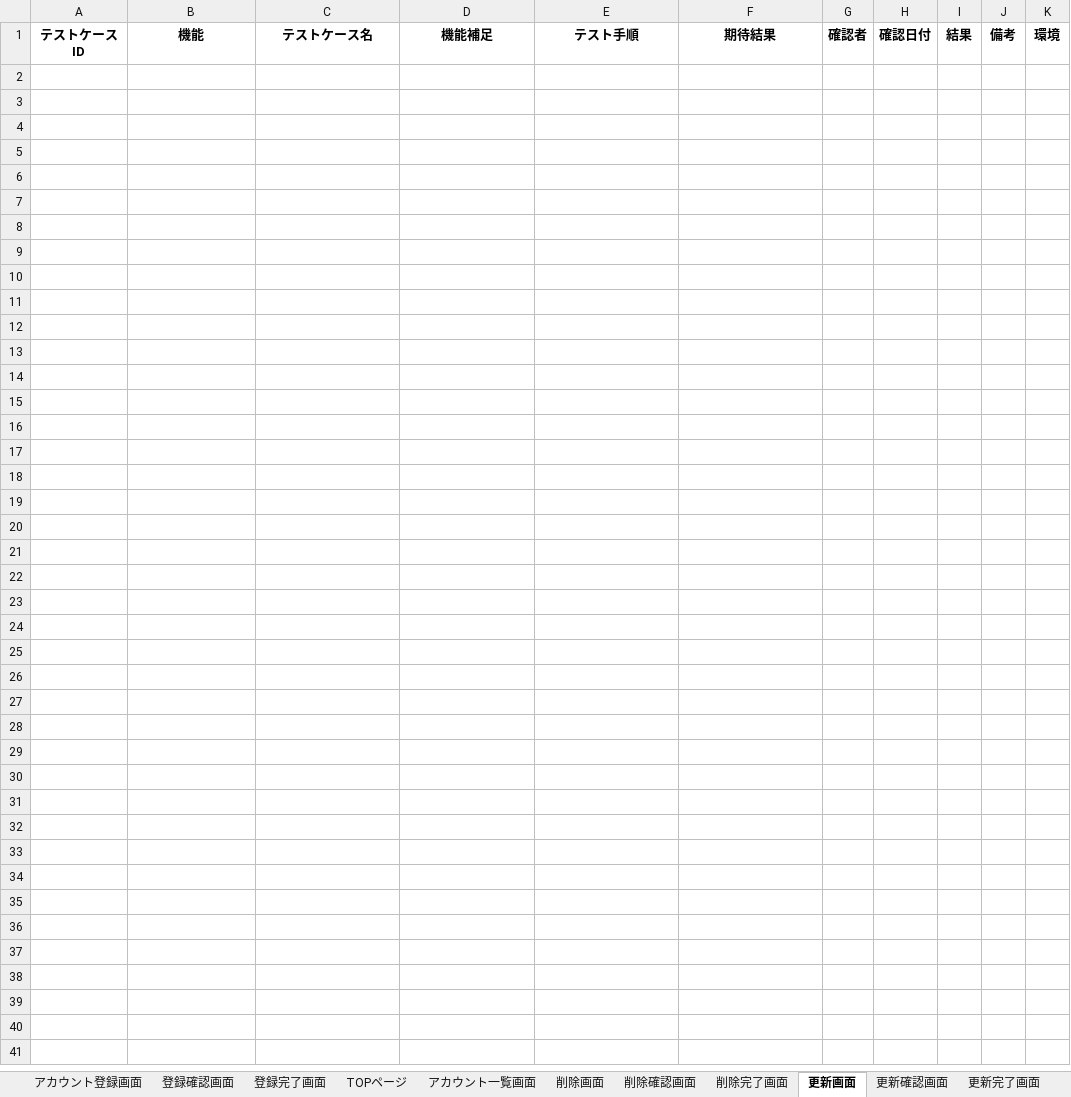
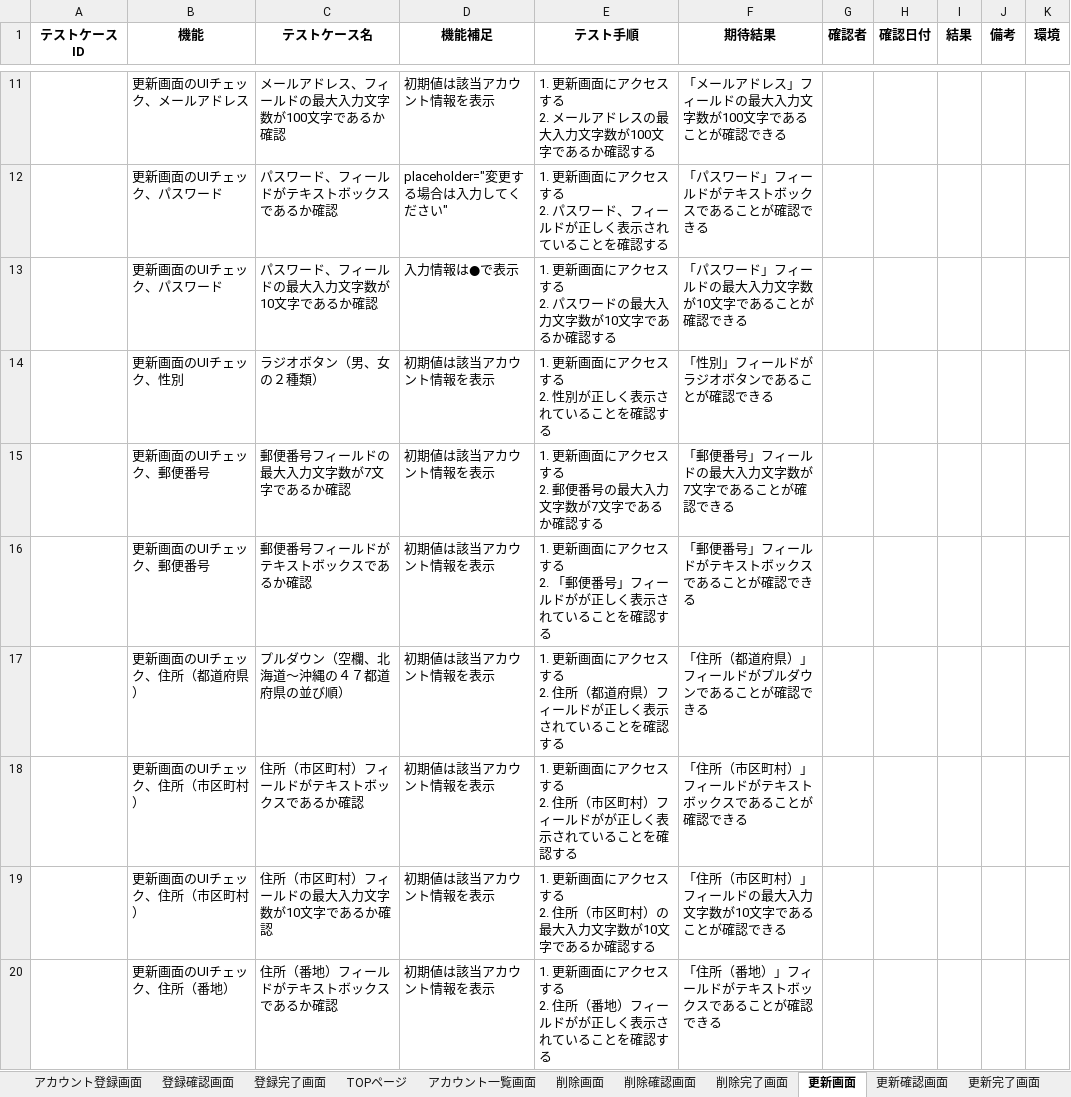
Before and after one commit to yuta02gg/account1, an Excel workbook: 単体テスト.xlsx, sheet 更新画面, drawn as a sheet; only a part is shown, gaps mark what is left out; values as stored, in another font and other column widths than the file's, no borders; ↵ is a line break in a cell; the diff covers the shown part only; the diff names each change by its address in the sheet, - before the commit and + after, or states it on an @@ line.

```diff
--- a/単体テスト.xlsx (sheet 更新画面)
+++ b/単体テスト.xlsx (sheet 更新画面)
+row 11:  | 更新画面のUIチェック、メールアドレス | メールアドレス、フィールドの最大入力文字数が100文字であるか確認 | 初期値は該当アカウント情報を表示 | 1. 更新画面にアクセスする ↵ 2. メールアドレスの最大入力文字数が100文字であるか確認する | 「メールアドレス」フィールドの最大入力文字数が100文字であることが確認できる
+row 12:  | 更新画面のUIチェック、パスワード | パスワード、フィールドがテキストボックスであるか確認 | placeholder="変更する場合は入力してください" | 1. 更新画面にアクセスする ↵ 2. パスワード、フィールドが正しく表示されていることを確認する | 「パスワード」フィールドがテキストボックスであることが確認できる
+row 13:  | 更新画面のUIチェック、パスワード | パスワード、フィールドの最大入力文字数が10文字であるか確認 | 入力情報は●で表示 | 1. 更新画面にアクセスする ↵ 2. パスワードの最大入力文字数が10文字であるか確認する | 「パスワード」フィールドの最大入力文字数が10文字であることが確認できる
+row 14:  | 更新画面のUIチェック、性別 | ラジオボタン（男、女の２種類） | 初期値は該当アカウント情報を表示 | 1. 更新画面にアクセスする ↵ 2. 性別が正しく表示されていることを確認する | 「性別」フィールドがラジオボタンであることが確認できる
+row 15:  | 更新画面のUIチェック、郵便番号 | 郵便番号フィールドの最大入力文字数が7文字であるか確認 | 初期値は該当アカウント情報を表示 | 1. 更新画面にアクセスする ↵ 2. 郵便番号の最大入力文字数が7文字であるか確認する | 「郵便番号」フィールドの最大入力文字数が7文字であることが確認できる
+row 16:  | 更新画面のUIチェック、郵便番号 | 郵便番号フィールドがテキストボックスであるか確認 | 初期値は該当アカウント情報を表示 | 1. 更新画面にアクセスする ↵ 2. 「郵便番号」フィールドがが正しく表示されていることを確認する | 「郵便番号」フィールドがテキストボックスであることが確認できる
+row 17:  | 更新画面のUIチェック、住所（都道府県） | プルダウン（空欄、北海道～沖縄の４７都道府県の並び順） | 初期値は該当アカウント情報を表示 | 1. 更新画面にアクセスする ↵ 2. 住所（都道府県）フィールドが正しく表示されていることを確認する | 「住所（都道府県）」フィールドがプルダウンであることが確認できる
+row 18:  | 更新画面のUIチェック、住所（市区町村） | 住所（市区町村）フィールドがテキストボックスであるか確認 | 初期値は該当アカウント情報を表示 | 1. 更新画面にアクセスする ↵ 2. 住所（市区町村）フィールドがが正しく表示されていることを確認する | 「住所（市区町村）」フィールドがテキストボックスであることが確認できる
+row 19:  | 更新画面のUIチェック、住所（市区町村） | 住所（市区町村）フィールドの最大入力文字数が10文字であるか確認 | 初期値は該当アカウント情報を表示 | 1. 更新画面にアクセスする ↵ 2. 住所（市区町村）の最大入力文字数が10文字であるか確認する | 「住所（市区町村）」フィールドの最大入力文字数が10文字であることが確認できる
+row 20:  | 更新画面のUIチェック、住所（番地） | 住所（番地）フィールドがテキストボックスであるか確認 | 初期値は該当アカウント情報を表示 | 1. 更新画面にアクセスする ↵ 2. 住所（番地）フィールドがが正しく表示されていることを確認する | 「住所（番地）」フィールドがテキストボックスであることが確認できる
```
Also changed, not shown: 64 added rows elsewhere in this sheet, sheet 削除画面, sheet 削除確認画面, sheet 削除完了画面, 結合テスト.xlsx.
